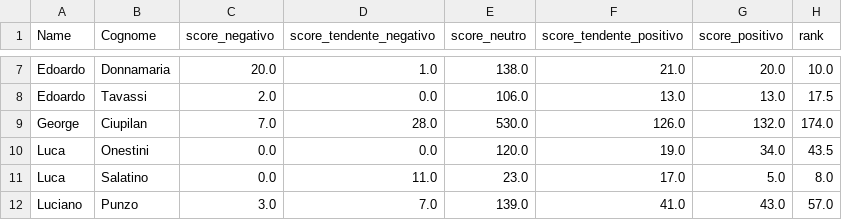
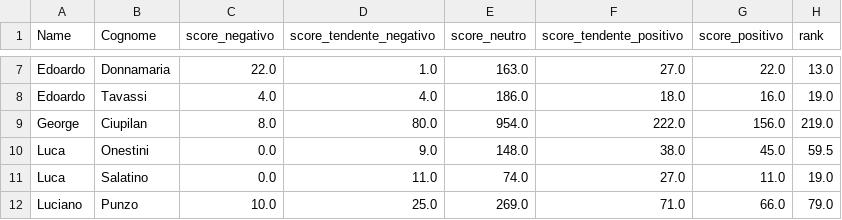
Before and after one commit to Peg4sus8/sentimentAnalysis-GFVip, a CSV file: Dataset_users/GFVip_Score_Concorrenti.csv, drawn as a sheet; only a part is shown, gaps mark what is left out; the diff covers the shown part only; the diff names each change by its address in the sheet, - before the commit and + after, or states it on an @@ line.

```diff
--- a/Dataset_users/GFVip_Score_Concorrenti.csv
+++ b/Dataset_users/GFVip_Score_Concorrenti.csv
-C7 (score_negativo): 20.0
+C7 (score_negativo): 22.0
-E7 (score_neutro): 138.0
+E7 (score_neutro): 163.0
-F7 (score_tendente_positivo): 21.0
+F7 (score_tendente_positivo): 27.0
-G7 (score_positivo): 20.0
+G7 (score_positivo): 22.0
-H7 (rank): 10.0
+H7 (rank): 13.0
-C8 (score_negativo): 2.0
+C8 (score_negativo): 4.0
-D8 (score_tendente_negativo): 0.0
+D8 (score_tendente_negativo): 4.0
-E8 (score_neutro): 106.0
+E8 (score_neutro): 186.0
-F8 (score_tendente_positivo): 13.0
+F8 (score_tendente_positivo): 18.0
-G8 (score_positivo): 13.0
+G8 (score_positivo): 16.0
-H8 (rank): 17.5
+H8 (rank): 19.0
-C9 (score_negativo): 7.0
+C9 (score_negativo): 8.0
-D9 (score_tendente_negativo): 28.0
+D9 (score_tendente_negativo): 80.0
-E9 (score_neutro): 530.0
+E9 (score_neutro): 954.0
-F9 (score_tendente_positivo): 126.0
+F9 (score_tendente_positivo): 222.0
-G9 (score_positivo): 132.0
+G9 (score_positivo): 156.0
-H9 (rank): 174.0
+H9 (rank): 219.0
-D10 (score_tendente_negativo): 0.0
+D10 (score_tendente_negativo): 9.0
-E10 (score_neutro): 120.0
+E10 (score_neutro): 148.0
-F10 (score_tendente_positivo): 19.0
+F10 (score_tendente_positivo): 38.0
-G10 (score_positivo): 34.0
+G10 (score_positivo): 45.0
-H10 (rank): 43.5
+H10 (rank): 59.5
-E11 (score_neutro): 23.0
+E11 (score_neutro): 74.0
-F11 (score_tendente_positivo): 17.0
+F11 (score_tendente_positivo): 27.0
-G11 (score_positivo): 5.0
+G11 (score_positivo): 11.0
-H11 (rank): 8.0
+H11 (rank): 19.0
-C12 (score_negativo): 3.0
+C12 (score_negativo): 10.0
-D12 (score_tendente_negativo): 7.0
+D12 (score_tendente_negativo): 25.0
-E12 (score_neutro): 139.0
+E12 (score_neutro): 269.0
-F12 (score_tendente_positivo): 41.0
+F12 (score_tendente_positivo): 71.0
-G12 (score_positivo): 43.0
+G12 (score_positivo): 66.0
-H12 (rank): 57.0
+H12 (rank): 79.0
```
Also changed, not shown: 69 edited cells elsewhere in this file, 5 other files.
